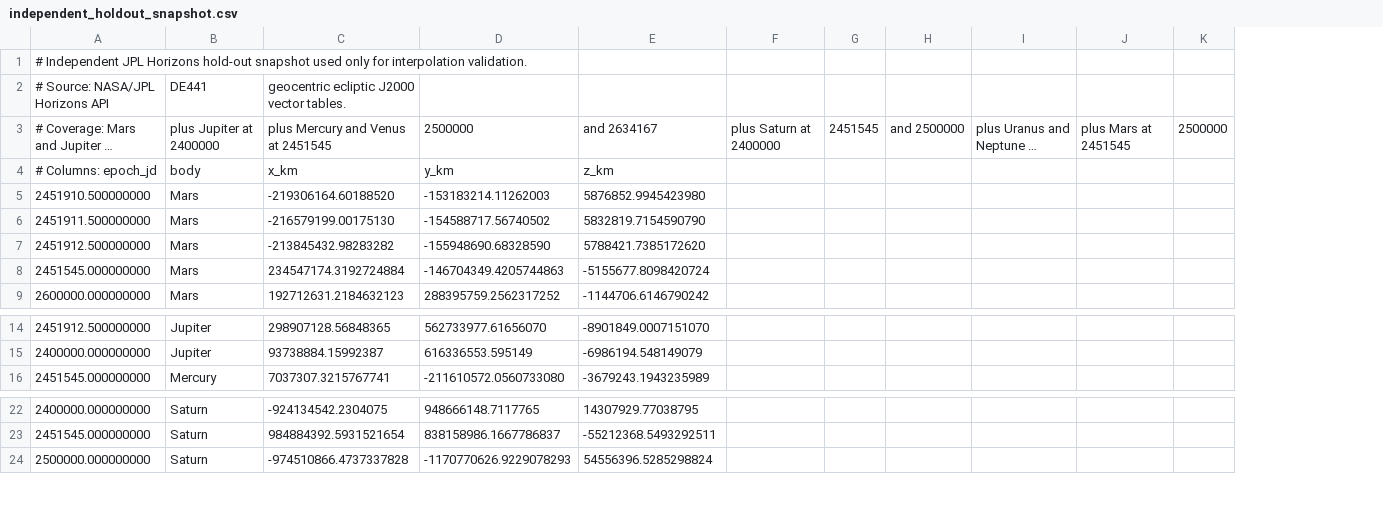
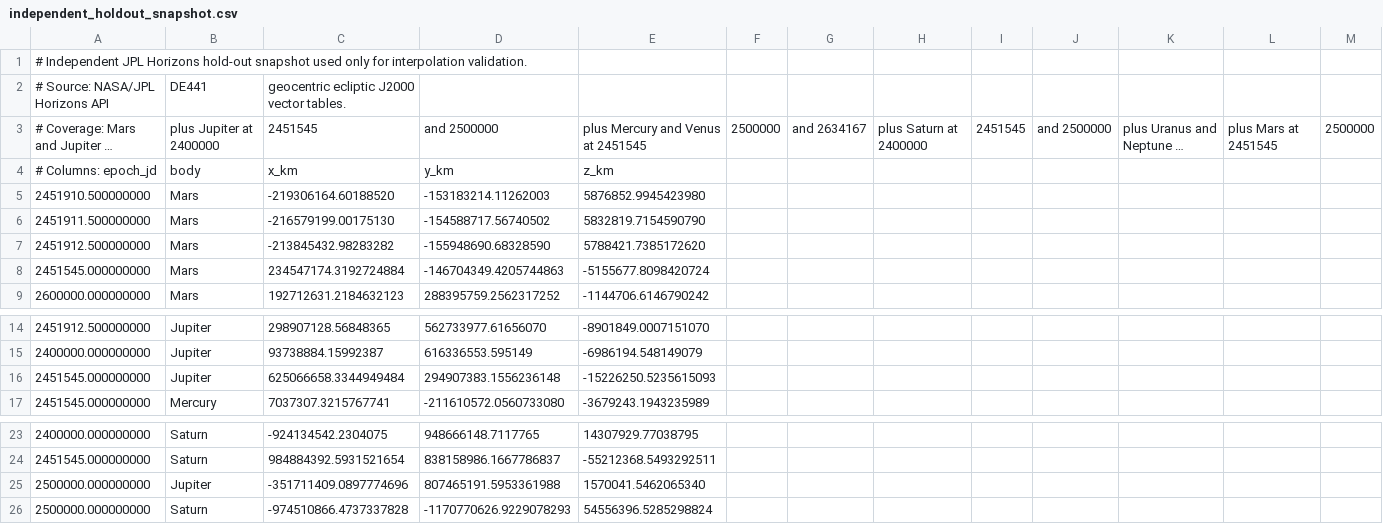
Before and after one commit to rahulmutt/pleiades, a CSV file: crates/pleiades-jpl/data/independent_holdout_snapshot.csv, drawn as a sheet; only a part is shown, gaps mark what is left out; long unchanged cells end in …; rows hold the shown columns only; the diff names each change by its address in the sheet, - before the commit and + after, or states it on an @@ line.

```diff
--- a/crates/pleiades-jpl/data/independent_holdout_snapshot.csv
+++ b/crates/pleiades-jpl/data/independent_holdout_snapshot.csv
+column F, row 3: 2500000
+column G, row 3: and 2634167
-C3: plus Mercury and Venus at 2451545
+C3: 2451545
-D3: 2500000
+D3: and 2500000
-E3: and 2634167
+E3: plus Mercury and Venus at 2451545
+row 16: 2451545.000000000 | Jupiter | 625066658.3344949484 | 294907383.1556236148 | -15226250.5235615093
+row 25: 2500000.000000000 | Jupiter | -351711409.0897774696 | 807465191.5953361988 | 1570041.5462065340
```
Also changed, not shown: 4 other files.
